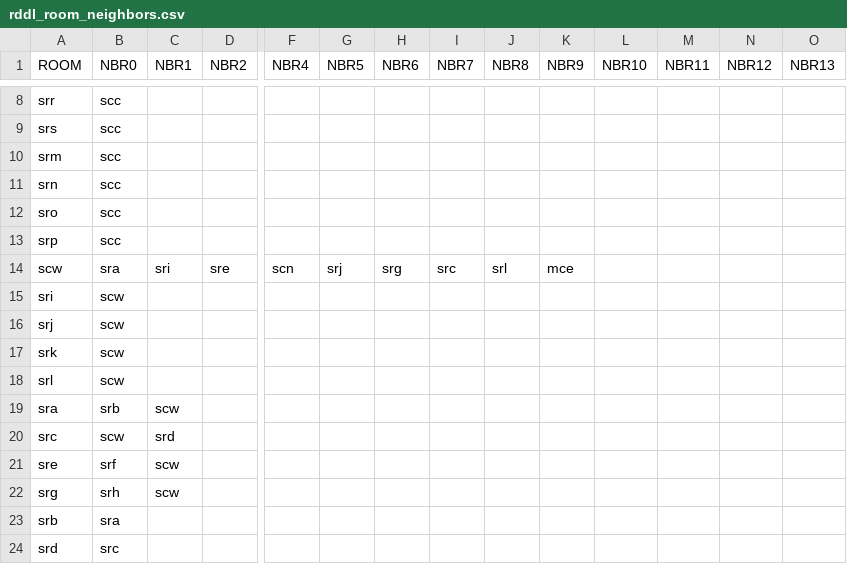
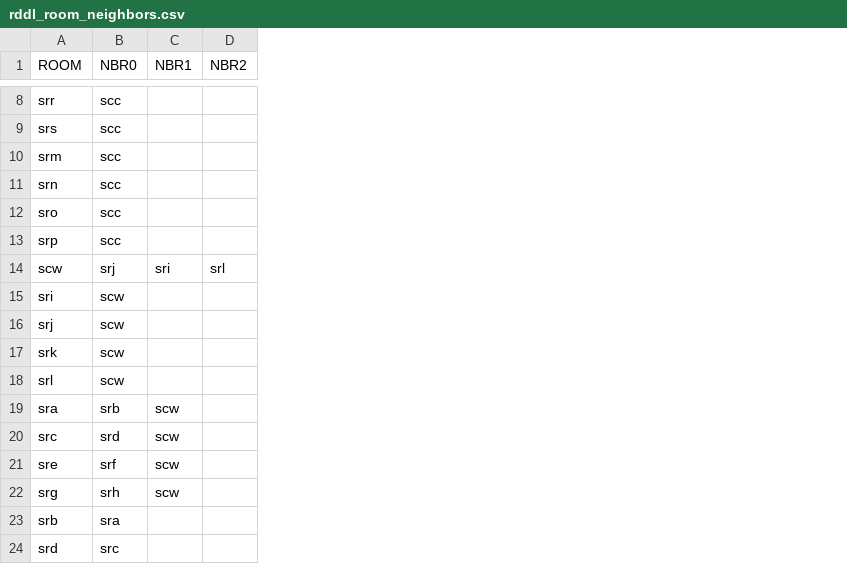
Before and after one commit to usc-psychsim/atomic, a CSV file: maps/Saturn/rddl_room_neighbors.csv, drawn as a sheet; only a part is shown, gaps mark what is left out; the diff covers the shown part only; the diff names each change by its address in the sheet, - before the commit and + after, or states it on an @@ line.

```diff
--- a/maps/Saturn/rddl_room_neighbors.csv
+++ b/maps/Saturn/rddl_room_neighbors.csv
-column F (NBR4), row 14: scn
-column G (NBR5), row 14: srj
-column H (NBR6), row 14: srg
-column I (NBR7), row 14: src
-column J (NBR8), row 14: srl
-column K (NBR9), row 14: mce
-column L (NBR10), empty
-column M (NBR11), empty
-column N (NBR12), empty
-column O (NBR13), empty
-B14 (NBR0): sra
+B14 (NBR0): srj
-D14 (NBR2): sre
+D14 (NBR2): srl
-B20 (NBR0): scw
+B20 (NBR0): srd
-C20 (NBR1): srd
+C20 (NBR1): scw
```
Also changed, not shown: 52 edited cells elsewhere in this file, 3 other files.
